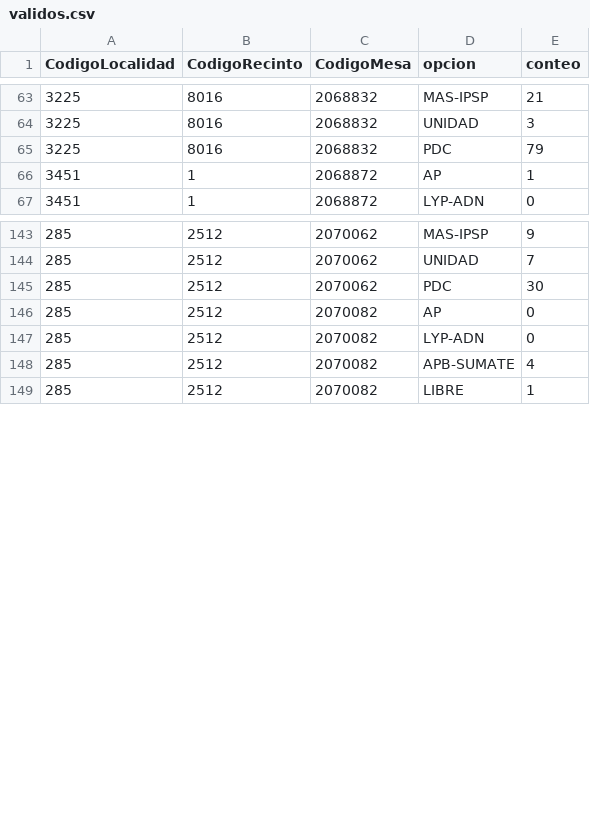
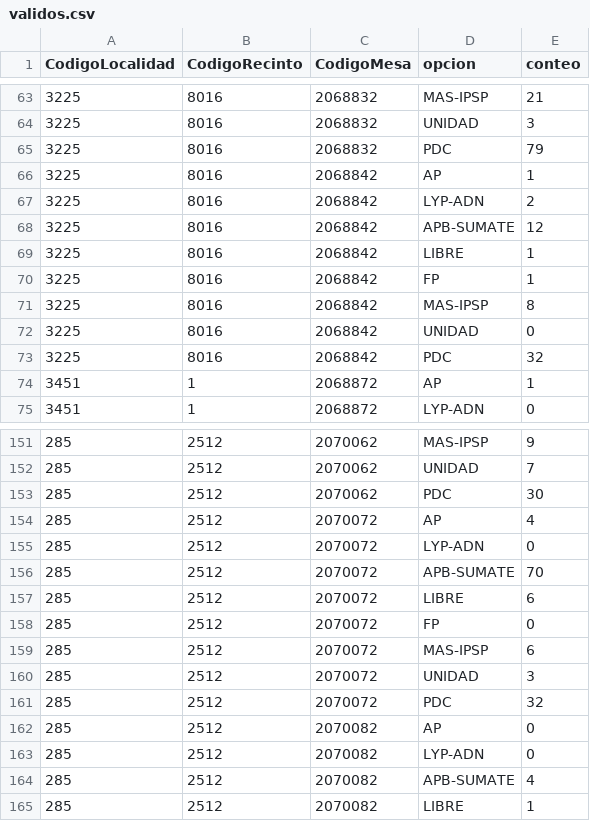
Before and after one commit to datosbolivia/elecciones2025, a CSV file: resultados/datos/especiales/validos.csv, drawn as a sheet; only a part is shown, gaps mark what is left out.

Commit message:
[ci] actualización de resultados

```diff
--- a/resultados/datos/especiales/validos.csv
+++ b/resultados/datos/especiales/validos.csv
@@ -65,2 +65,10 @@ CodigoLocalidad,CodigoRecinto,CodigoMesa,opcion,conteo
 3225,8016,2068832,PDC,79
+3225,8016,2068842,AP,1
+3225,8016,2068842,LYP-ADN,2
+3225,8016,2068842,APB-SUMATE,12
+3225,8016,2068842,LIBRE,1
+3225,8016,2068842,FP,1
+3225,8016,2068842,MAS-IPSP,8
+3225,8016,2068842,UNIDAD,0
+3225,8016,2068842,PDC,32
 3451,1,2068872,AP,1
@@ -145,2 +153,10 @@ CodigoLocalidad,CodigoRecinto,CodigoMesa,opcion,conteo
 285,2512,2070062,PDC,30
+285,2512,2070072,AP,4
+285,2512,2070072,LYP-ADN,0
+285,2512,2070072,APB-SUMATE,70
+285,2512,2070072,LIBRE,6
+285,2512,2070072,FP,0
+285,2512,2070072,MAS-IPSP,6
+285,2512,2070072,UNIDAD,3
+285,2512,2070072,PDC,32
 285,2512,2070082,AP,0
```
Also changed, not shown: resultados/datos/especiales/admin.csv, resultados/datos/especiales/participacion.csv, 5 other files.
